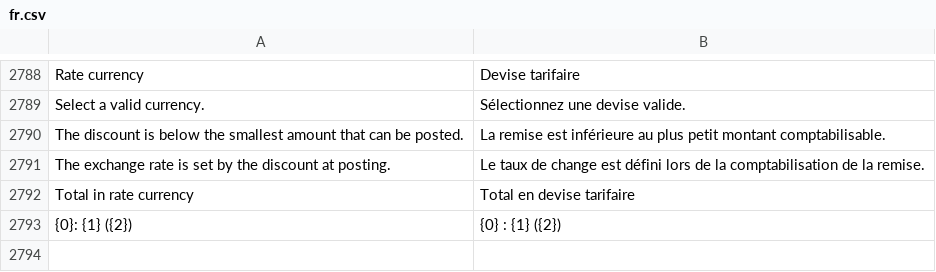
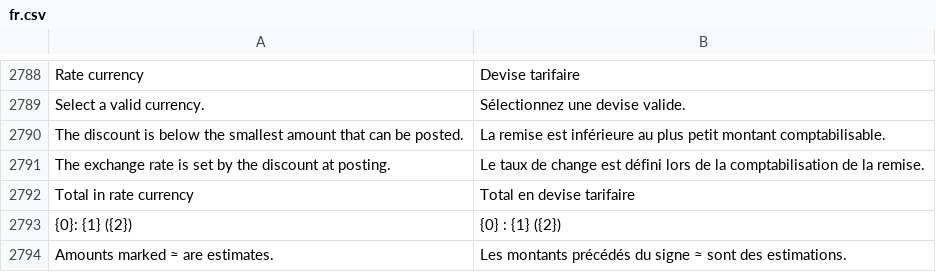
Before and after one commit to pmwanje2/kamra, a CSV file: kamra/translations/fr.csv, drawn as a sheet; only a part is shown, gaps mark what is left out.

```diff
--- a/kamra/translations/fr.csv
+++ b/kamra/translations/fr.csv
@@ -2793 +2793,2 @@ Total in rate currency,Total en devise tarifaire
 {0}: {1} ({2}),{0} : {1} ({2})
+Amounts marked ≈ are estimates.,Les montants précédés du signe ≈ sont des estimations.
```
Also changed, not shown: kamra/translations/ar.csv, 12 other files.
